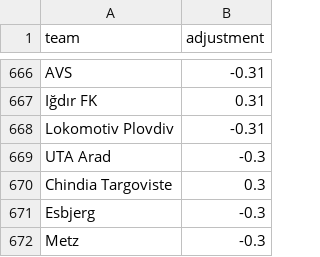
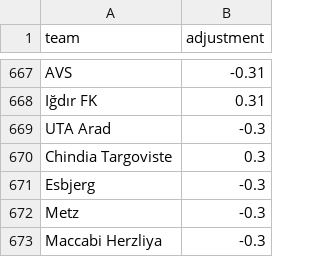
Before and after one commit to SmudgeYorkshire/footrankings, a CSV file: ratings/club_rating_adjustments.csv, drawn as a sheet; only a part is shown, gaps mark what is left out; the shorter side is filled out with more unchanged rows; the diff covers the shown part only.

```diff
--- a/ratings/club_rating_adjustments.csv
+++ b/ratings/club_rating_adjustments.csv
@@ -667,3 +668,2 @@ AVS,-0.31
 Iğdır FK,0.31
-Lokomotiv Plovdiv,-0.31
 UTA Arad,-0.3
```
Also changed, not shown: 5 added rows and 4 removed rows elsewhere in this file, ratings/4626.csv, 2 other files.
